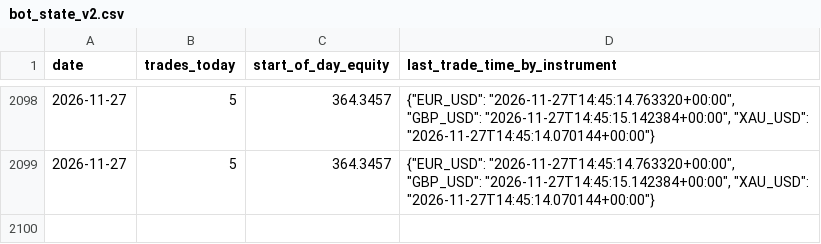
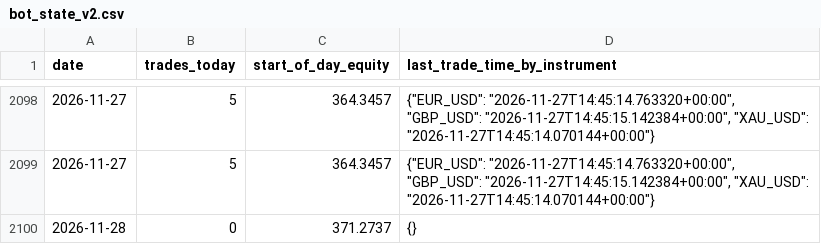
Before and after one commit to takshsheth0901-source/bot-2, a CSV file: bot_state_v2.csv, drawn as a sheet; only a part is shown, gaps mark what is left out; the diff names each change by its address in the sheet, - before the commit and + after, or states it on an @@ line.

```diff
--- a/bot_state_v2.csv
+++ b/bot_state_v2.csv
+row 2100: 2026-11-28 | 0 | 371.2737 | {}
```
Also changed, not shown: 1 other file.
